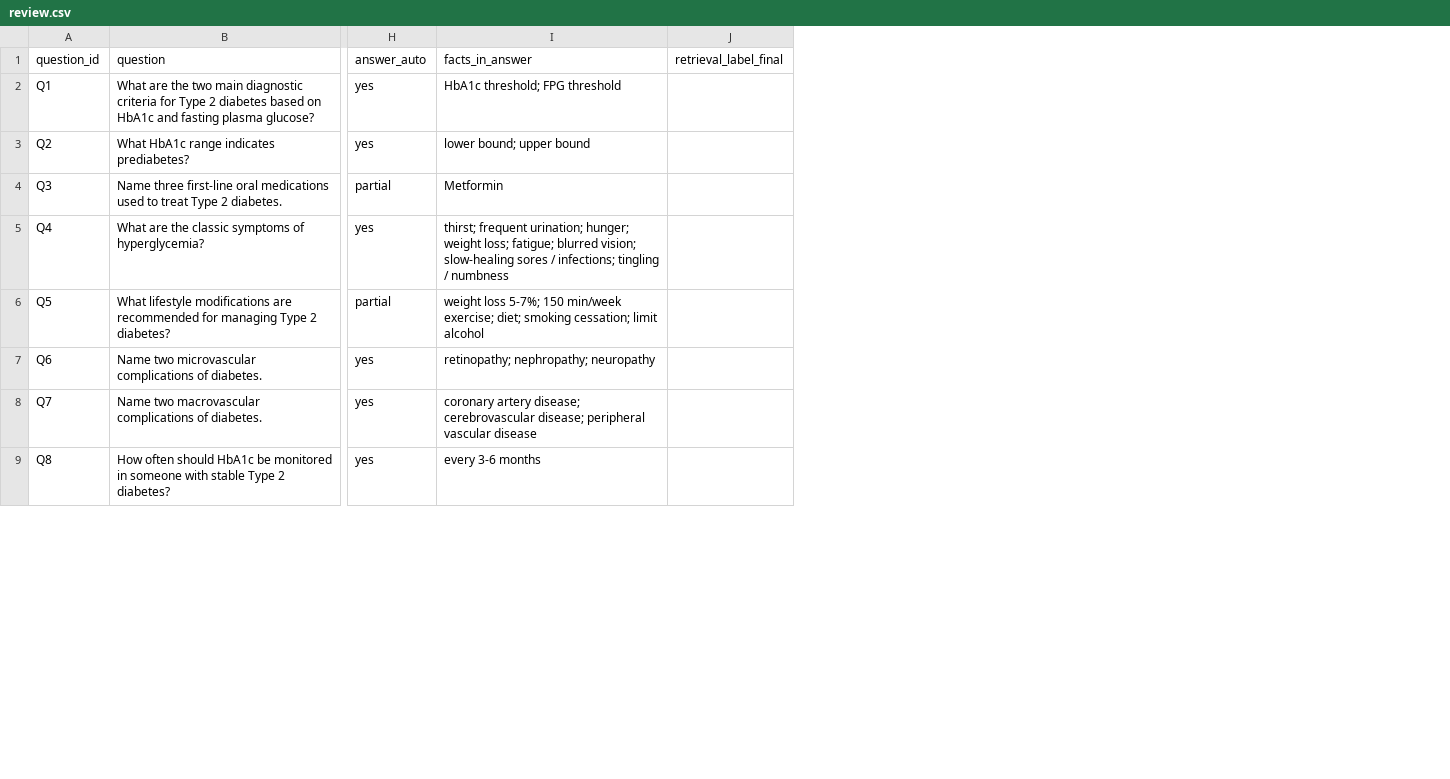
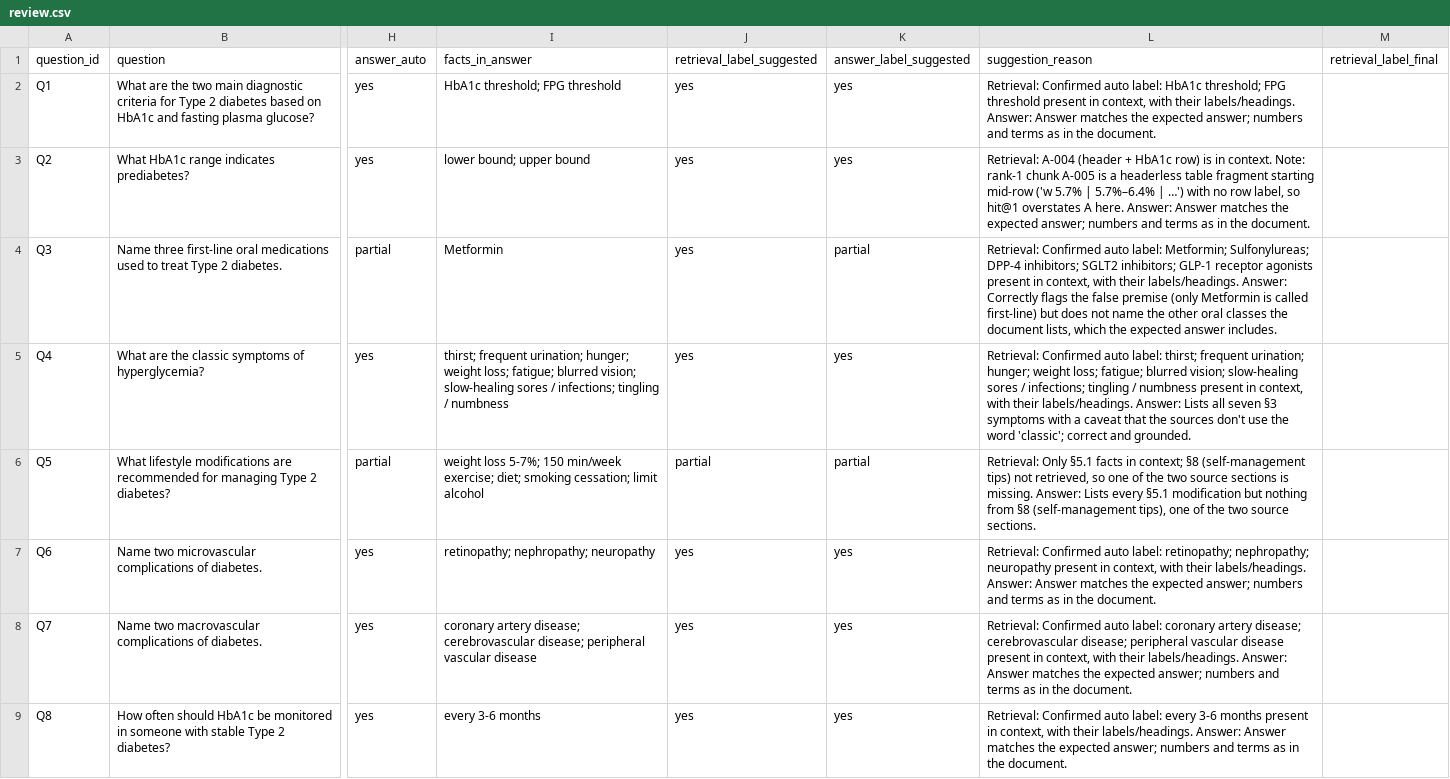
Before and after one commit to ripunjay-kashyap/rag-chunking, a CSV file: results/A-500/review.csv, drawn as a sheet; only a part is shown, gaps mark what is left out; the diff names each change by its address in the sheet, - before the commit and + after, or states it on an @@ line.

Commit message:
Add suggested review labels with reasons and label-source-aware metrics (P11)

```diff
--- a/results/A-500/review.csv
+++ b/results/A-500/review.csv
+column J (retrieval_label_suggested), rows 2-9: yes | yes | yes | yes | partial | yes | yes | yes
+column K (answer_label_suggested), rows 2-9: yes | yes | partial | yes | partial | yes | yes | yes
+column L (suggestion_reason), rows 2-9: Retrieval: Confirmed auto label: HbA1c threshold; FPG threshold present in context, with their labels/headings. Answer: Answer matches the expected answer; numbers and terms as in the document. | Retrieval: A-004 (header + HbA1c row) is in context. Note: rank-1 chunk A-005 is a headerless table fragment starting mid-row ('w 5.7% | 5.7%–6.4% | …') with no row label, so hit@1 overstates A here. Answer: Answer matches the expected answer; numbers and terms as in the document. | Retrieval: Confirmed auto label: Metformin; Sulfonylureas; DPP-4 inhibitors; SGLT2 inhibitors; GLP-1 receptor agonists present in context, with their labels/headings. Answer: Correctly flags the false premise (only Metformin is called first-line) but does not name the other oral classes the document lists, which the expected answer includes. | Retrieval: Confirmed auto label: thirst; frequent urination; hunger; weight loss; fatigue; blurred vision; slow-healing sores / infections; tingling / numbness present in context, with their labels/headings. Answer: Lists all seven §3 symptoms with a caveat that the sources don't use the word 'classic'; correct and grounded. | Retrieval: Only §5.1 facts in context; §8 (self-management tips) not retrieved, so one of the two source sections is missing. Answer: Lists every §5.1 modification but nothing from §8 (self-management tips), one of the two source sections. | Retrieval: Confirmed auto label: retinopathy; nephropathy; neuropathy present in context, with their labels/headings. Answer: Answer matches the expected answer; numbers and terms as in the document. | Retrieval: Confirmed auto label: coronary artery disease; cerebrovascular disease; peripheral vascular disease present in context, with their labels/headings. Answer: Answer matches the expected answer; numbers and terms as in the document. | Retrieval: Confirmed auto label: every 3-6 months present in context, with their labels/headings. Answer: Answer matches the expected answer; numbers and terms as in the document.
```
Also changed, not shown: results/A-300/review.csv, results/A-800/review.csv, 17 other files.
